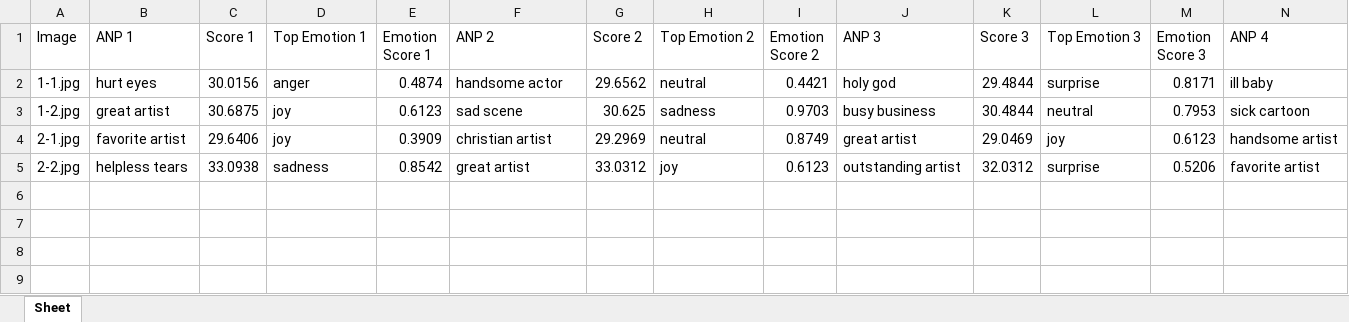
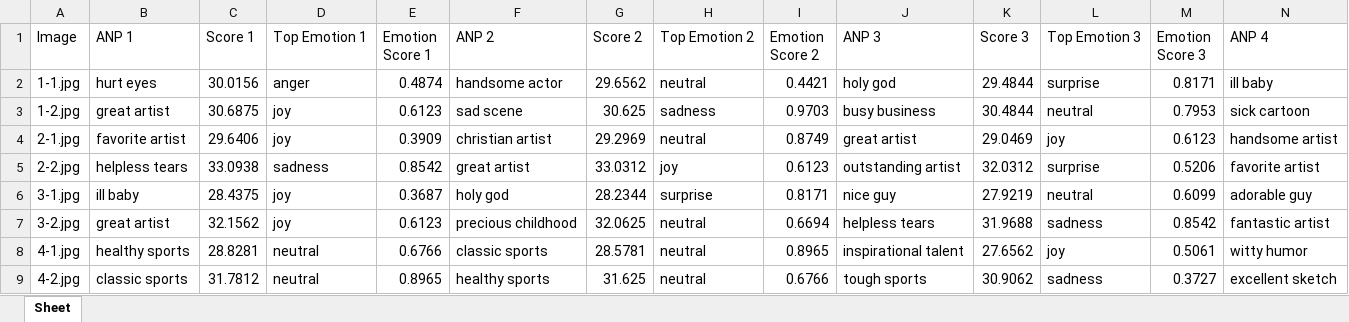
Before and after one commit to shydl3/project_emo, an Excel workbook: result.xlsx, sheet Sheet, drawn as a sheet; only a part is shown; values as stored, in another font and other column widths than the file's, no borders; rows hold the shown columns only; the diff names each change by its address in the sheet, - before the commit and + after, or states it on an @@ line.

```diff
--- a/result.xlsx (sheet Sheet)
+++ b/result.xlsx (sheet Sheet)
+row 6: 3-1.jpg | ill baby | 28.4375 | joy | 0.3687 | holy god | 28.2344 | surprise | 0.8171 | nice guy | 27.9219 | neutral | 0.6099 | adorable guy
+row 7: 3-2.jpg | great artist | 32.1562 | joy | 0.6123 | precious childhood | 32.0625 | neutral | 0.6694 | helpless tears | 31.9688 | sadness | 0.8542 | fantastic artist
+row 8: 4-1.jpg | healthy sports | 28.8281 | neutral | 0.6766 | classic sports | 28.5781 | neutral | 0.8965 | inspirational talent | 27.6562 | joy | 0.5061 | witty humor
+row 9: 4-2.jpg | classic sports | 31.7812 | neutral | 0.8965 | healthy sports | 31.625 | neutral | 0.6766 | tough sports | 30.9062 | sadness | 0.3727 | excellent sketch
```
Also changed, not shown: example_result.xlsx, 5 other files.
